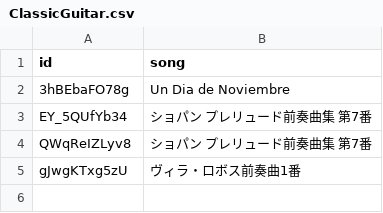
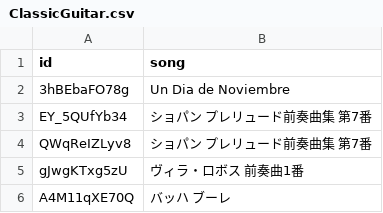
Before and after one commit to kose/guitar-lesson, a CSV file: ClassicGuitar/ClassicGuitar.csv, drawn as a sheet.

```diff
--- a/ClassicGuitar/ClassicGuitar.csv
+++ b/ClassicGuitar/ClassicGuitar.csv
@@ -4,2 +4,3 @@ EY_5QUfYb34,ショパン プレリュード前奏曲集 第7番
 QWqReIZLyv8,ショパン プレリュード前奏曲集 第7番
-gJwgKTxg5zU,ヴィラ・ロボス前奏曲1番
+gJwgKTxg5zU,ヴィラ・ロボス 前奏曲1番
+A4M11qXE70Q,バッハ ブーレ
```
Also changed, not shown: 1 other file.
